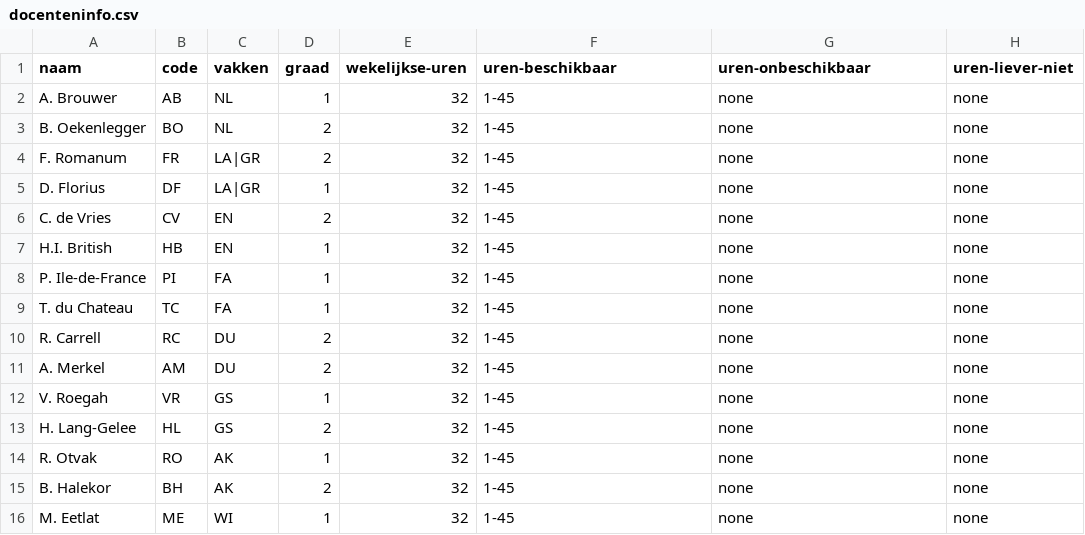
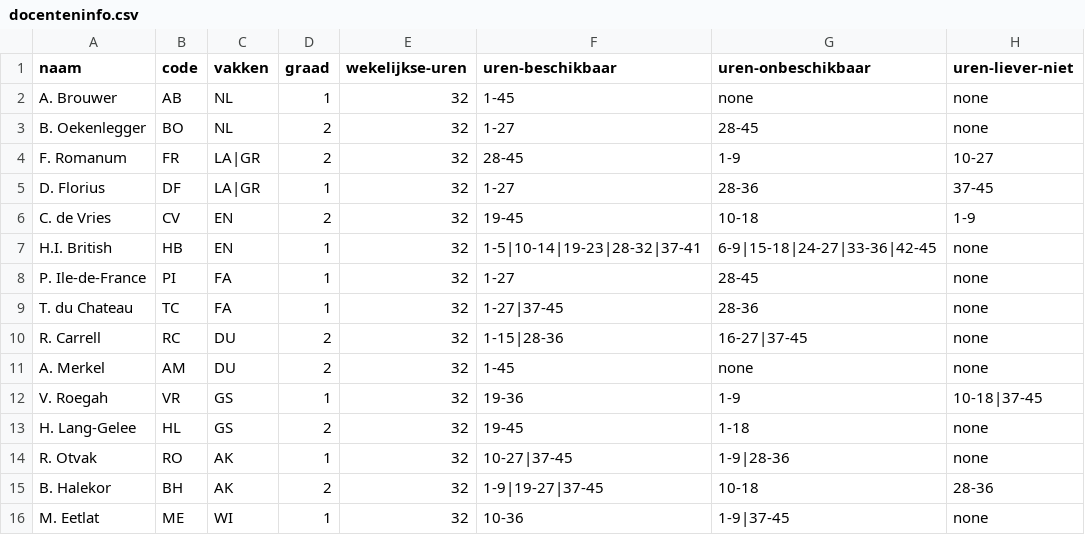
Before and after one commit to rutgervanwilligen/KE-SchoolScheduler, a CSV file: inputs/docenteninfo.csv, drawn as a sheet; only a part is shown; the diff covers the shown part only.

```diff
--- a/inputs/docenteninfo.csv
+++ b/inputs/docenteninfo.csv
@@ -2,15 +2,15 @@ naam;code;vakken;graad;wekelijkse-uren;uren-beschikbaar;uren-onbeschikbaar;uren-
 A. Brouwer;AB;NL;1;32;1-45;none;none
-B. Oekenlegger;BO;NL;2;32;1-45;none;none
-F. Romanum;FR;LA|GR;2;32;1-45;none;none
-D. Florius;DF;LA|GR;1;32;1-45;none;none
-C. de Vries;CV;EN;2;32;1-45;none;none
-H.I. British;HB;EN;1;32;1-45;none;none
-P. Ile-de-France;PI;FA;1;32;1-45;none;none
-T. du Chateau;TC;FA;1;32;1-45;none;none
-R. Carrell;RC;DU;2;32;1-45;none;none
+B. Oekenlegger;BO;NL;2;32;1-27;28-45;none
+F. Romanum;FR;LA|GR;2;32;28-45;1-9;10-27
+D. Florius;DF;LA|GR;1;32;1-27;28-36;37-45
+C. de Vries;CV;EN;2;32;19-45;10-18;1-9
+H.I. British;HB;EN;1;32;1-5|10-14|19-23|28-32|37-41;6-9|15-18|24-27|33-36|42-45;none
+P. Ile-de-France;PI;FA;1;32;1-27;28-45;none
+T. du Chateau;TC;FA;1;32;1-27|37-45;28-36;none
+R. Carrell;RC;DU;2;32;1-15|28-36;16-27|37-45;none
 A. Merkel;AM;DU;2;32;1-45;none;none
-V. Roegah;VR;GS;1;32;1-45;none;none
-H. Lang-Gelee;HL;GS;2;32;1-45;none;none
-R. Otvak;RO;AK;1;32;1-45;none;none
-B. Halekor;BH;AK;2;32;1-45;none;none
-M. Eetlat;ME;WI;1;32;1-45;none;none
+V. Roegah;VR;GS;1;32;19-36;1-9;10-18|37-45
+H. Lang-Gelee;HL;GS;2;32;19-45;1-18;none
+R. Otvak;RO;AK;1;32;10-27|37-45;1-9|28-36;none
+B. Halekor;BH;AK;2;32;1-9|19-27|37-45;10-18;28-36
+M. Eetlat;ME;WI;1;32;10-36;1-9|37-45;none
```
Also changed, not shown: 33 edited cells elsewhere in this file, 11 other files.
